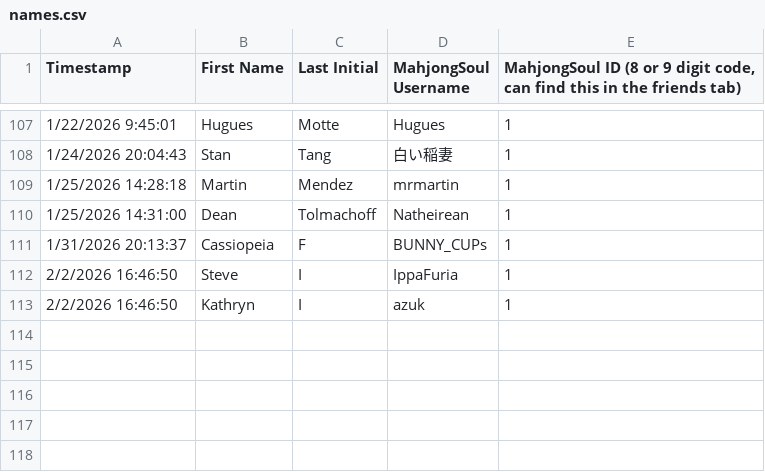
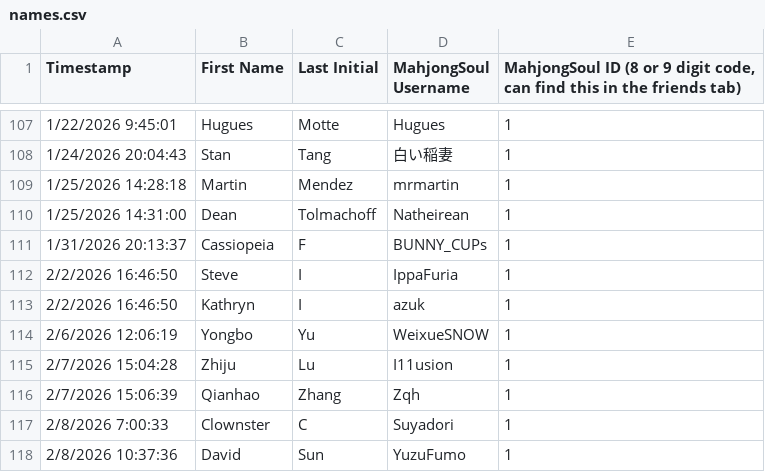
Before and after one commit to Redorangegamez/MJSTeamLeagueBot, a CSV file: names.csv, drawn as a sheet; only a part is shown, gaps mark what is left out.

Commit message:
Update names.csv

```diff
--- a/names.csv
+++ b/names.csv
@@ -113 +113,6 @@ Timestamp,First Name,Last Initial,MahjongSoul Username,"MahjongSoul ID (8 or 9 d
 2/2/2026 16:46:50,Kathryn,I,azuk,1
+2/6/2026 12:06:19,Yongbo,Yu,WeixueSNOW,1
+2/7/2026 15:04:28,Zhiju,Lu,I11usion,1
+2/7/2026 15:06:39,Qianhao,Zhang,Zqh,1
+2/8/2026 7:00:33,Clownster,C,Suyadori,1
+2/8/2026 10:37:36,David,Sun,YuzuFumo,1
```
